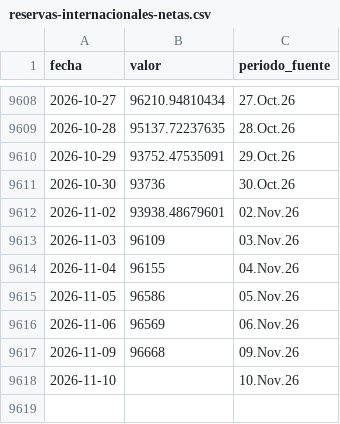
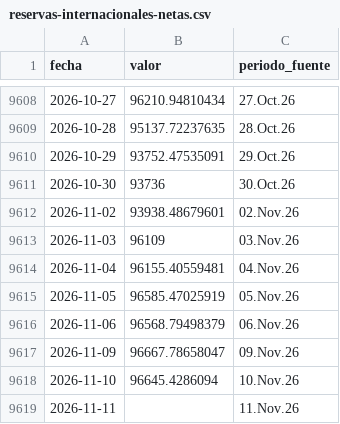
Before and after one commit to LizethRiveros/snapshot-peru, a CSV file: data/bcrp/reservas-internacionales-netas.csv, drawn as a sheet; only a part is shown, gaps mark what is left out.

```diff
--- a/data/bcrp/reservas-internacionales-netas.csv
+++ b/data/bcrp/reservas-internacionales-netas.csv
@@ -9613,6 +9613,7 @@ fecha,valor,periodo_fuente
 2026-11-03,96109,03.Nov.26
-2026-11-04,96155,04.Nov.26
-2026-11-05,96586,05.Nov.26
-2026-11-06,96569,06.Nov.26
-2026-11-09,96668,09.Nov.26
-2026-11-10,,10.Nov.26
+2026-11-04,96155.40559481,04.Nov.26
+2026-11-05,96585.47025919,05.Nov.26
+2026-11-06,96568.79498379,06.Nov.26
+2026-11-09,96667.78658047,09.Nov.26
+2026-11-10,96645.4286094,10.Nov.26
+2026-11-11,,11.Nov.26
```
Also changed, not shown: data/bcrp/cobre-londres.csv, data/bcrp/oro-londres.csv, 7 other files.
